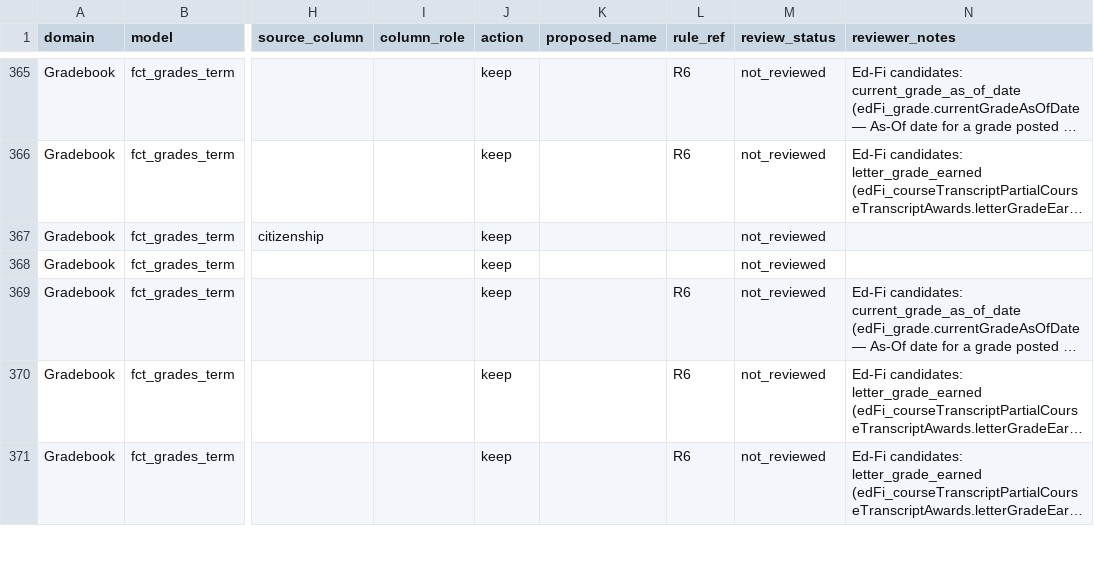
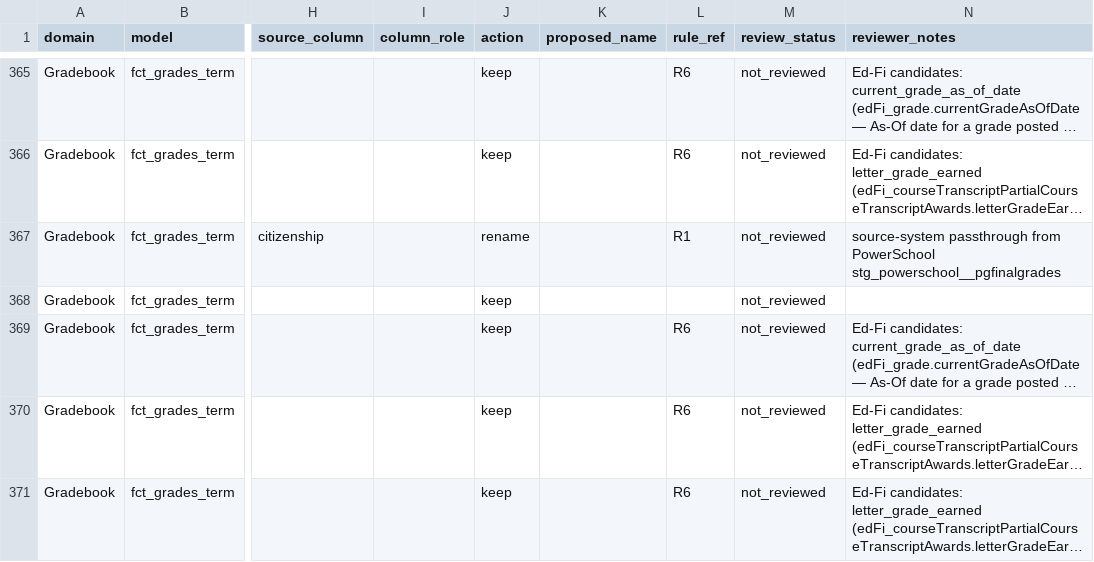
Before and after one commit to TEAMSchools/teamster, a CSV file: docs/superpowers/specs/2026-04-15-column-naming-audit-inventory.csv, drawn as a sheet; only a part is shown, gaps mark what is left out; long unchanged cells end in …; the diff covers the shown part only; the diff names each change by its address in the sheet, - before the commit and + after, or states it on an @@ line.

```diff
--- a/docs/superpowers/specs/2026-04-15-column-naming-audit-inventory.csv
+++ b/docs/superpowers/specs/2026-04-15-column-naming-audit-inventory.csv
-J367 (action): keep
+J367 (action): rename
-L367 (rule_ref): (empty)
+L367 (rule_ref): R1
-N367 (reviewer_notes): (empty)
+N367 (reviewer_notes): source-system passthrough from PowerSchool stg_powerschool__pgfinalgrades
```
Also changed, not shown: 52 edited cells elsewhere in this file, 1 other file.
